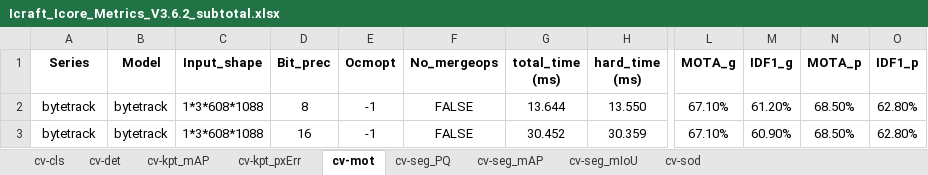
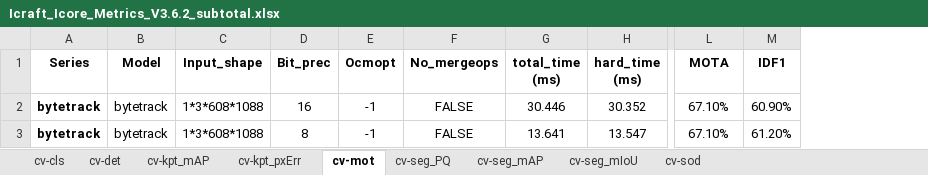
Before and after one commit to TophBeifong1895/ModelZooBenchmark, an Excel workbook: public/Icraft_Icore_Metrics_V3.6.2_subtotal.xlsx, sheet cv-mot, drawn as a sheet; only a part is shown, gaps mark what is left out; values as stored, in another font and other column widths than the file's, no borders; conditional formats not drawn; the diff names each change by its address in the sheet, - before the commit and + after, or states it on an @@ line.

```diff
--- a/public/Icraft_Icore_Metrics_V3.6.2_subtotal.xlsx (sheet cv-mot)
+++ b/public/Icraft_Icore_Metrics_V3.6.2_subtotal.xlsx (sheet cv-mot)
-column N (MOTA_p), rows 2-3: 68.50% | 68.50%
-column O (IDF1_p), rows 2-3: 62.80% | 62.80%
-L1: MOTA_g
+L1: MOTA
-M1: IDF1_g
+M1: IDF1
-A2:A3 bold: off
+A2:A3 bold: on
-D2 (Bit_prec): 8
+D2 (Bit_prec): 16
-G2 (total_time (ms)): 13.644
+G2 (total_time (ms)): 30.446
-H2 (hard_time (ms)): 13.550
+H2 (hard_time (ms)): 30.352
-M2 (IDF1): 61.20%
+M2 (IDF1): 60.90%
-D3 (Bit_prec): 16
+D3 (Bit_prec): 8
-G3 (total_time (ms)): 30.452
+G3 (total_time (ms)): 13.641
-H3 (hard_time (ms)): 30.359
+H3 (hard_time (ms)): 13.547
-M3 (IDF1): 60.90%
+M3 (IDF1): 61.20%
```
Also changed, not shown: sheet cv-det, sheet cv-seg_mAP, sheet cv-seg_mIoU, sheet cv-cls, sheet cv-sod, sheet cv-kpt_mAP, 2 more sheets, dist/Icraft_Icore_Metrics_V3.6.2_subtotal.xlsx, 12 other files.
